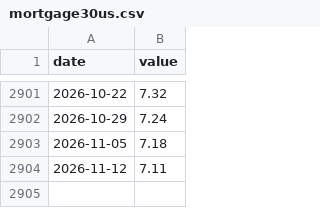
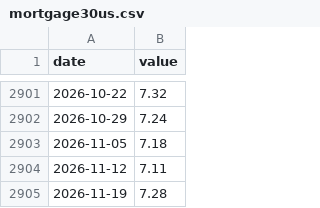
Before and after one commit to sebwys/loop, a CSV file: data/raw/fred/mortgage30us.csv, drawn as a sheet; only a part is shown, gaps mark what is left out.

```diff
--- a/data/raw/fred/mortgage30us.csv
+++ b/data/raw/fred/mortgage30us.csv
@@ -2904 +2904,2 @@ date,value
 2026-11-12,7.11
+2026-11-19,7.28
```
Also changed, not shown: data/raw/national/indicators.csv, 3 other files.
